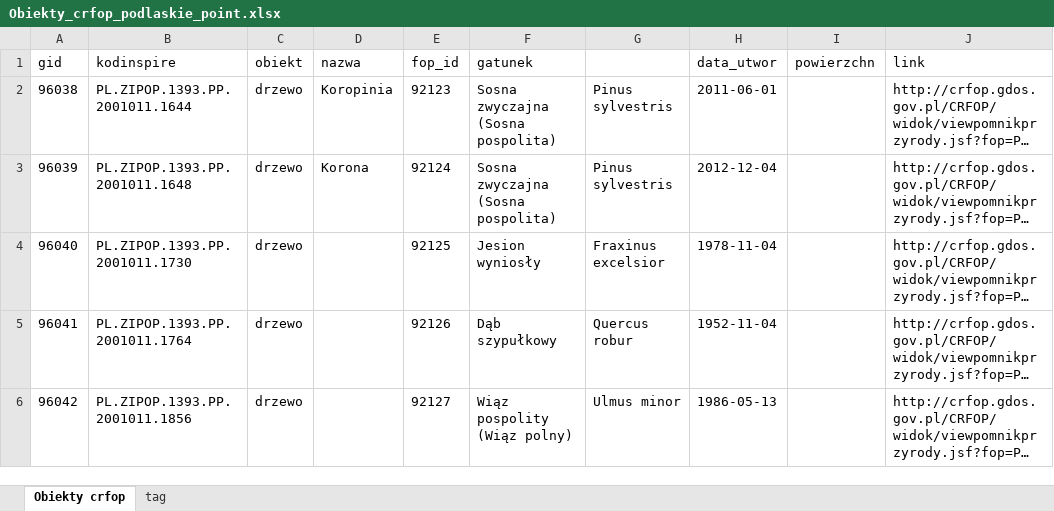
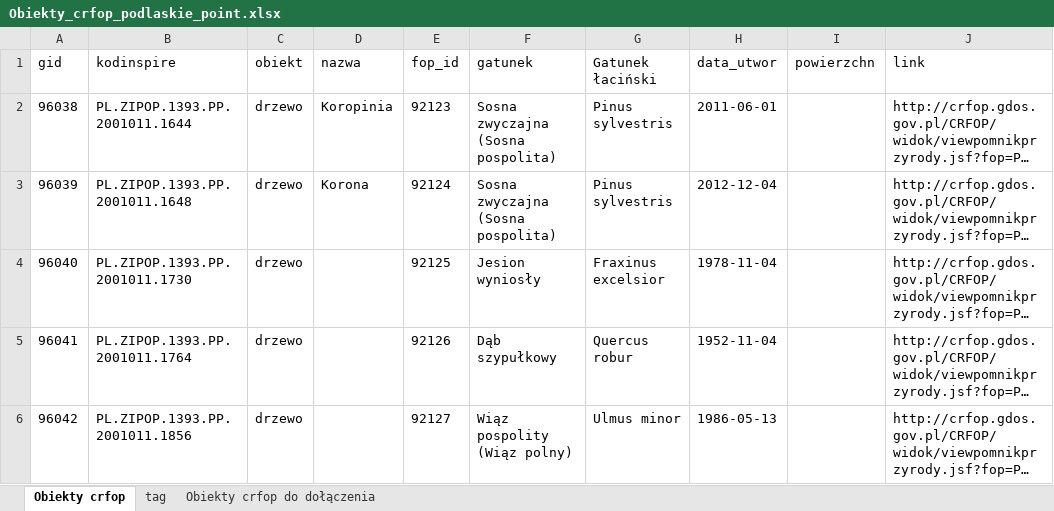
Before and after one commit to openstreetmap-polska/CRFOP, an Excel workbook: dane/Obiekty_crfop_podlaskie_point.xlsx, sheet Obiekty crfop, drawn as a sheet; only a part is shown; long unchanged cells end in …; values as stored, in another font and other column widths than the file's, no borders; the diff names each change by its address in the sheet, - before the commit and + after, or states it on an @@ line.

```diff
--- a/dane/Obiekty_crfop_podlaskie_point.xlsx (sheet Obiekty crfop)
+++ b/dane/Obiekty_crfop_podlaskie_point.xlsx (sheet Obiekty crfop)
+sheet tab: Obiekty crfop do dołączenia
-G1: (empty)
+G1: Gatunek łaciński
```
Also changed, not shown: sheet tag.
